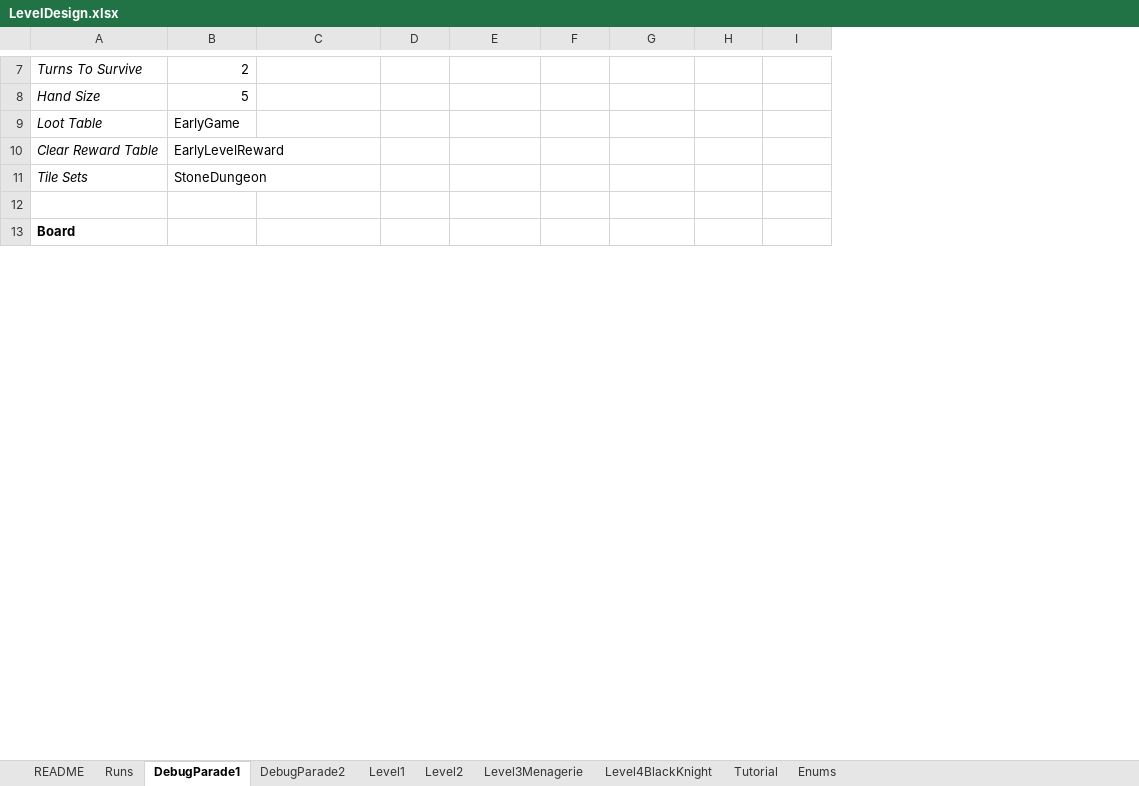
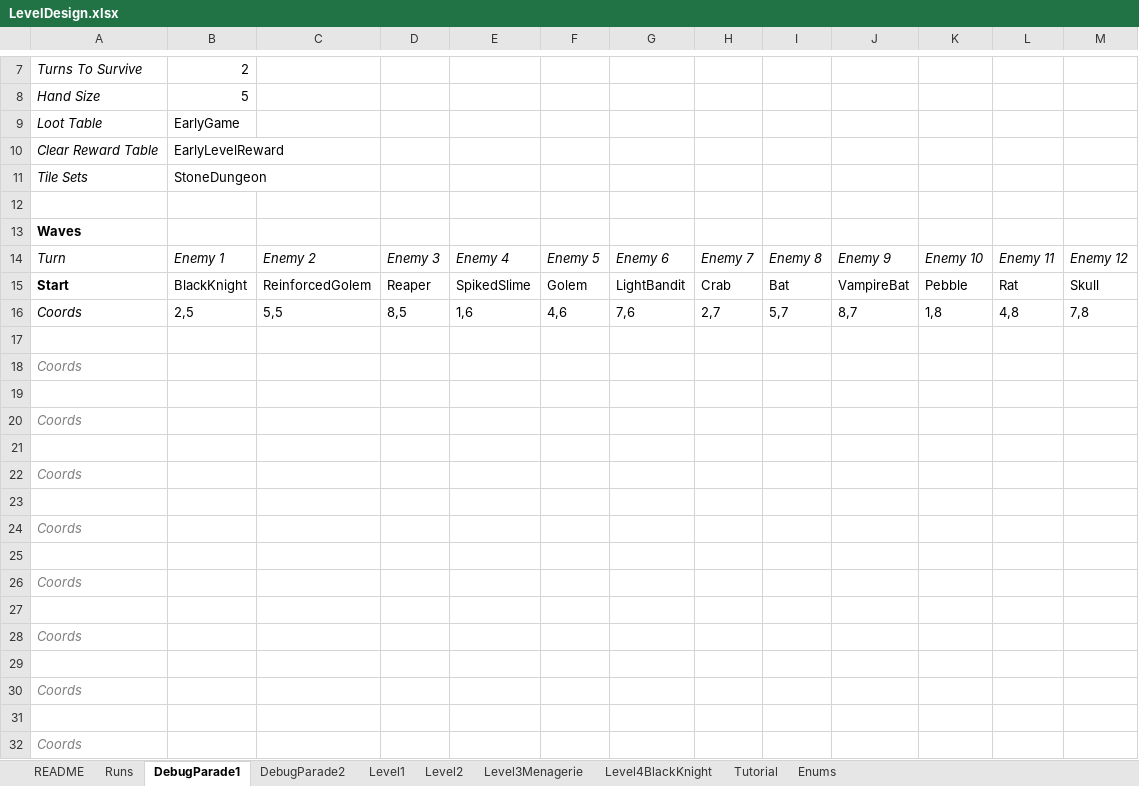
Before and after one commit to irkalla-games/GMTK-Game-Jam-2026, an Excel workbook: Docs/LevelDesign.xlsx, sheet DebugParade1, drawn as a sheet; only a part is shown, gaps mark what is left out; values as stored, in another font and other column widths than the file's, no borders; conditional formats not drawn; the diff covers the shown part only; the diff names each change by its address in the sheet, - before the commit and + after, or states it on an @@ line.

Commit message:
Wave Panel and Tutorial

```diff
--- a/Docs/LevelDesign.xlsx (sheet DebugParade1)
+++ b/Docs/LevelDesign.xlsx (sheet DebugParade1)
+column J, empty
+column K, empty
+column L, empty
+column M, empty
-A13: Board
+A13: Waves
+row 14: Turn | Enemy 1 | Enemy 2 | Enemy 3 | Enemy 4 | Enemy 5 | Enemy 6 | Enemy 7 | Enemy 8 | Enemy 9 | Enemy 10 | Enemy 11 | Enemy 12
+row 15: Start | BlackKnight | ReinforcedGolem | Reaper | SpikedSlime | Golem | LightBandit | Crab | Bat | VampireBat | Pebble | Rat | Skull
+row 16: Coords | 2,5 | 5,5 | 8,5 | 1,6 | 4,6 | 7,6 | 2,7 | 5,7 | 8,7 | 1,8 | 4,8 | 7,8
+row 17: (empty)
+row 18: Coords
+row 19: (empty)
+row 20: Coords
+row 21: (empty)
+row 22: Coords
+row 23: (empty)
+row 24: Coords
+row 25: (empty)
+row 26: Coords
+row 27: (empty)
+row 28: Coords
+row 29: (empty)
+row 30: Coords
+row 31: (empty)
+row 32: Coords
```
Also changed, not shown: 19 added rows, 1 removed row, 2 moved rows and 5 edited cells elsewhere in this sheet, sheet Level1, sheet Tutorial, sheet Level3Menagerie, sheet DebugParade2, sheet Level2, sheet Level4BlackKnight, 3 more sheets, formulas that keep their value, Docs/EnemySheets.xlsx, 11 other files.
